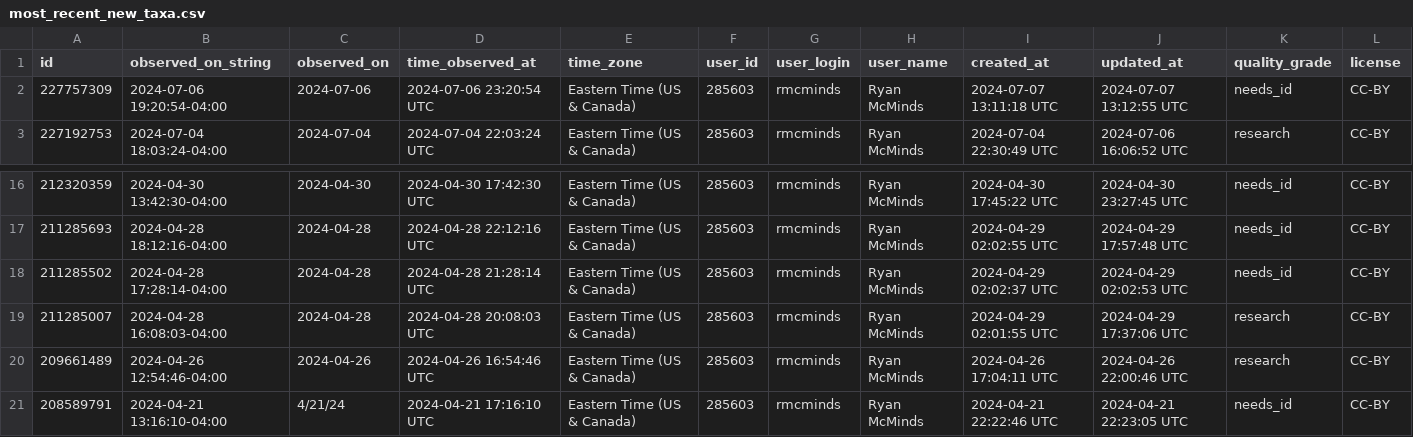
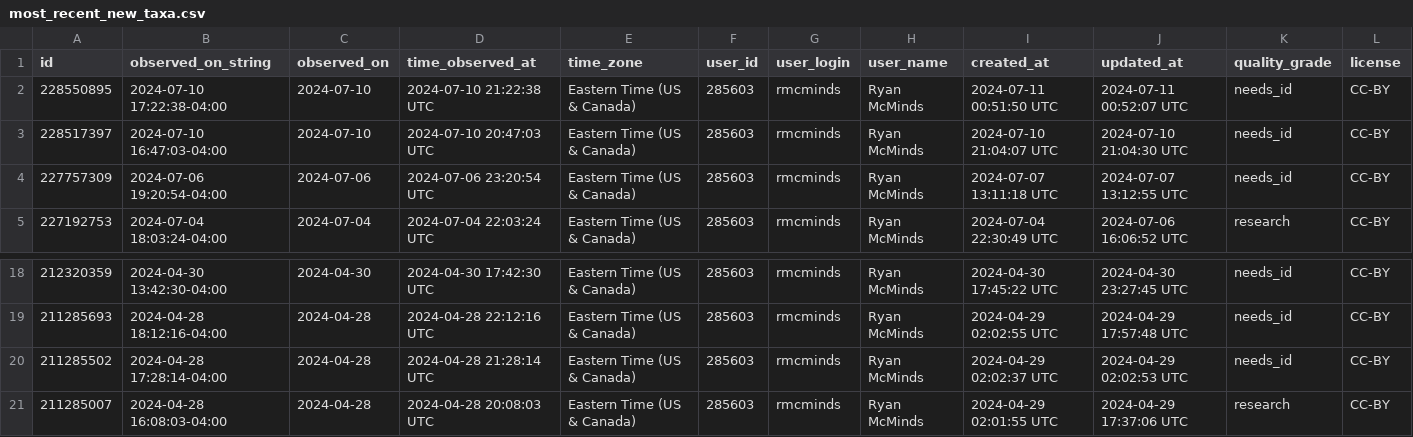
Before and after one commit to rmcminds/merdemicrobes, a CSV file: _data/most_recent_new_taxa.csv, drawn as a sheet; only a part is shown, gaps mark what is left out; removed rows and columns are numbered as before the commit, all else as after; rows hold the shown columns only; the diff names each change by its address in the sheet, - before the commit and + after, or states it on an @@ line.

Commit message:
automated Github Actions data update

```diff
--- a/_data/most_recent_new_taxa.csv
+++ b/_data/most_recent_new_taxa.csv
+row 2: 228550895 | 2024-07-10 17:22:38-04:00 | 2024-07-10 | 2024-07-10 21:22:38 UTC | Eastern Time (US & Canada) | 285603 | rmcminds | Ryan McMinds | 2024-07-11 00:51:50 UTC | 2024-07-11 00:52:07 UTC | needs_id | CC-BY
+row 3: 228517397 | 2024-07-10 16:47:03-04:00 | 2024-07-10 | 2024-07-10 20:47:03 UTC | Eastern Time (US & Canada) | 285603 | rmcminds | Ryan McMinds | 2024-07-10 21:04:07 UTC | 2024-07-10 21:04:30 UTC | needs_id | CC-BY
-row 20: 209661489 | 2024-04-26 12:54:46-04:00 | 2024-04-26 | 2024-04-26 16:54:46 UTC | Eastern Time (US & Canada) | 285603 | rmcminds | Ryan McMinds | 2024-04-26 17:04:11 UTC | 2024-04-26 22:00:46 UTC | research | CC-BY
-row 21: 208589791 | 2024-04-21 13:16:10-04:00 | 4/21/24 | 2024-04-21 17:16:10 UTC | Eastern Time (US & Canada) | 285603 | rmcminds | Ryan McMinds | 2024-04-21 22:22:46 UTC | 2024-04-21 22:23:05 UTC | needs_id | CC-BY
```
Also changed, not shown: 1 other file.
